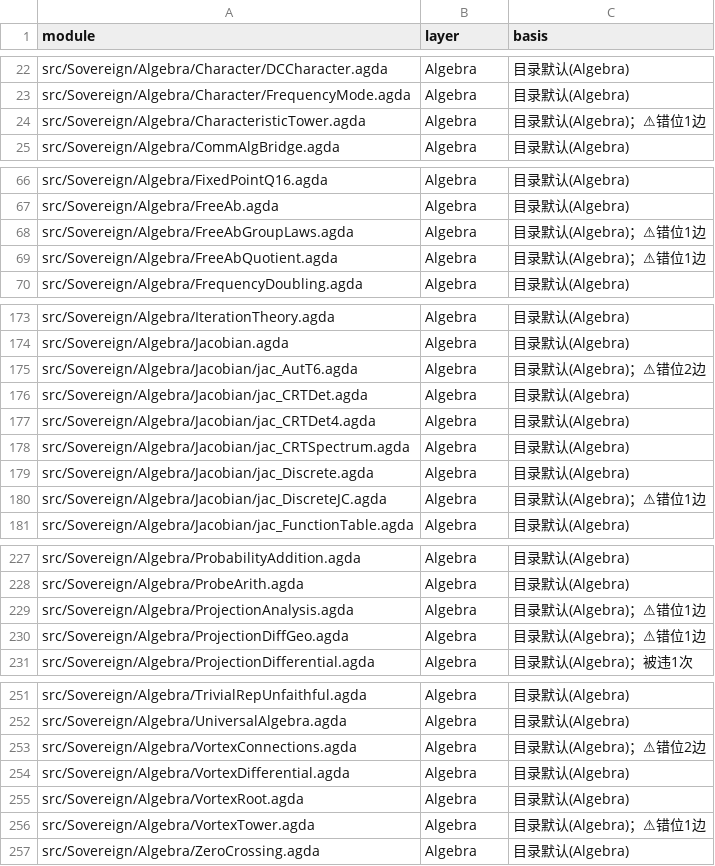
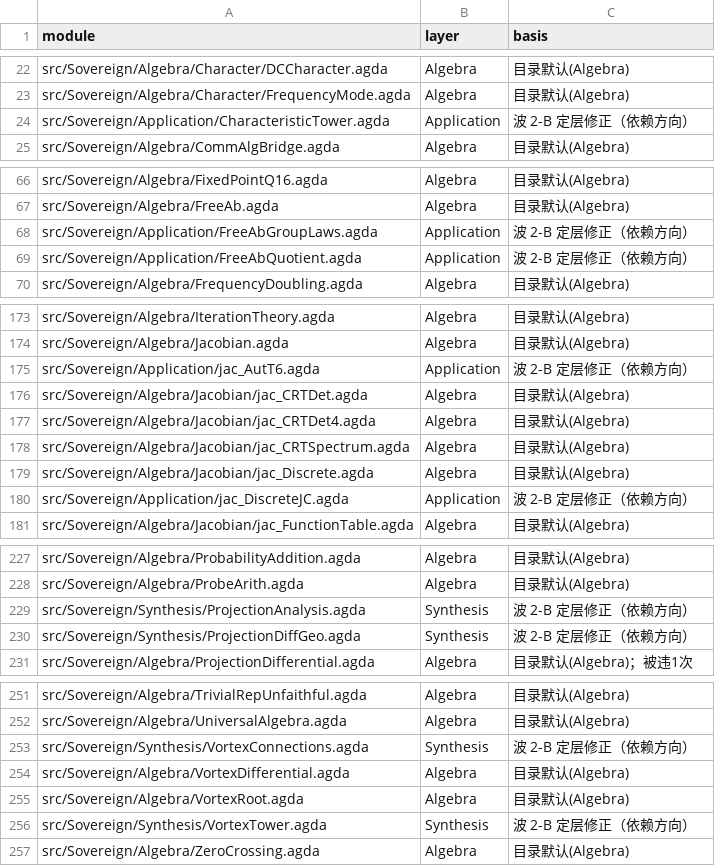
Before and after one commit to triqchem-lab/discrete-mathematics, a CSV file: docs/migration/layer-map.csv, drawn as a sheet; only a part is shown, gaps mark what is left out; removed rows and columns are numbered as before the commit, all else as after; the diff covers the shown part only; the diff names each change by its address in the sheet, - before the commit and + after, or states it on an @@ line.

Commit message:
波 2-B 批③：映射表 v2.2 修订节 + layer-map.csv 24 行更新（台账 module 字段批改在案）

```diff
--- a/docs/migration/layer-map.csv
+++ b/docs/migration/layer-map.csv
-row 24: src/Sovereign/Algebra/CharacteristicTower.agda | Algebra | 目录默认(Algebra)；⚠错位1边
+row 24: src/Sovereign/Application/CharacteristicTower.agda | Application | 波 2-B 定层修正（依赖方向）
-row 68: src/Sovereign/Algebra/FreeAbGroupLaws.agda | Algebra | 目录默认(Algebra)；⚠错位1边
-row 69: src/Sovereign/Algebra/FreeAbQuotient.agda | Algebra | 目录默认(Algebra)；⚠错位1边
+row 68: src/Sovereign/Application/FreeAbGroupLaws.agda | Application | 波 2-B 定层修正（依赖方向）
+row 69: src/Sovereign/Application/FreeAbQuotient.agda | Application | 波 2-B 定层修正（依赖方向）
-row 175: src/Sovereign/Algebra/Jacobian/jac_AutT6.agda | Algebra | 目录默认(Algebra)；⚠错位2边
+row 175: src/Sovereign/Application/jac_AutT6.agda | Application | 波 2-B 定层修正（依赖方向）
-row 180: src/Sovereign/Algebra/Jacobian/jac_DiscreteJC.agda | Algebra | 目录默认(Algebra)；⚠错位1边
+row 180: src/Sovereign/Application/jac_DiscreteJC.agda | Application | 波 2-B 定层修正（依赖方向）
-row 229: src/Sovereign/Algebra/ProjectionAnalysis.agda | Algebra | 目录默认(Algebra)；⚠错位1边
-row 230: src/Sovereign/Algebra/ProjectionDiffGeo.agda | Algebra | 目录默认(Algebra)；⚠错位1边
+row 229: src/Sovereign/Synthesis/ProjectionAnalysis.agda | Synthesis | 波 2-B 定层修正（依赖方向）
+row 230: src/Sovereign/Synthesis/ProjectionDiffGeo.agda | Synthesis | 波 2-B 定层修正（依赖方向）
-row 253: src/Sovereign/Algebra/VortexConnections.agda | Algebra | 目录默认(Algebra)；⚠错位2边
+row 253: src/Sovereign/Synthesis/VortexConnections.agda | Synthesis | 波 2-B 定层修正（依赖方向）
-row 256: src/Sovereign/Algebra/VortexTower.agda | Algebra | 目录默认(Algebra)；⚠错位1边
+row 256: src/Sovereign/Synthesis/VortexTower.agda | Synthesis | 波 2-B 定层修正（依赖方向）
```
Also changed, not shown: 16 added rows and 16 removed rows elsewhere in this file, 1 other file.
